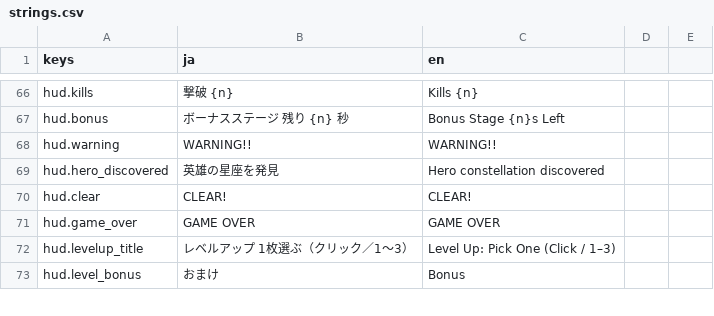
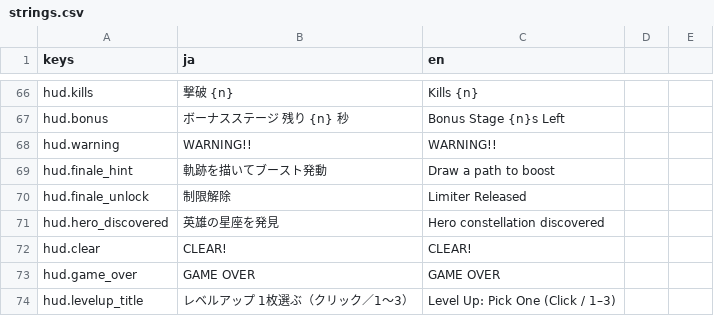
Before and after one commit to Tomatoguy1029/speed, a CSV file: speed/data/text/strings.csv, drawn as a sheet; only a part is shown, gaps mark what is left out; the shorter side is filled out with more unchanged rows.

```diff
--- a/speed/data/text/strings.csv
+++ b/speed/data/text/strings.csv
@@ -68,2 +68,4 @@ hud.bonus,ボーナスステージ　残り {n} 秒,Bonus Stage  {n}s Left
 hud.warning,WARNING!!,WARNING!!
+hud.finale_hint,軌跡を描いてブースト発動,Draw a path to boost
+hud.finale_unlock,制限解除,Limiter Released
 hud.hero_discovered,英雄の星座を発見,Hero constellation discovered
```
Also changed, not shown: 26 other files.
